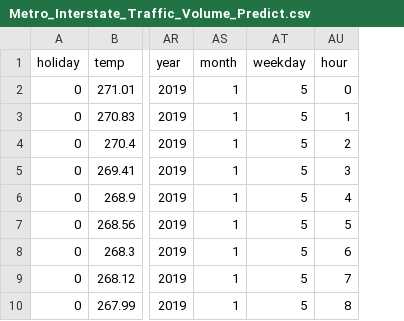
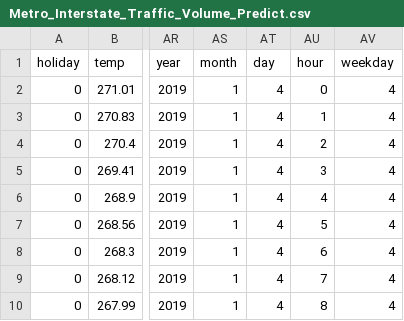
Before and after one commit to willfind/nimble, a CSV file: documentation/landingPage/Metro_Interstate_Traffic_Volume_Predict.csv, drawn as a sheet; only a part is shown, gaps mark what is left out; removed rows and columns are numbered as before the commit, all else as after; the diff names each change by its address in the sheet, - before the commit and + after, or states it on an @@ line.

Commit message:
landing page script updates

```diff
--- a/documentation/landingPage/Metro_Interstate_Traffic_Volume_Predict.csv
+++ b/documentation/landingPage/Metro_Interstate_Traffic_Volume_Predict.csv
-column AT (weekday), rows 2-10: all 5
+column AT (day), rows 2-10: all 4
+column AV (weekday), rows 2-10: all 4
```
Also changed, not shown: 4 other files.
